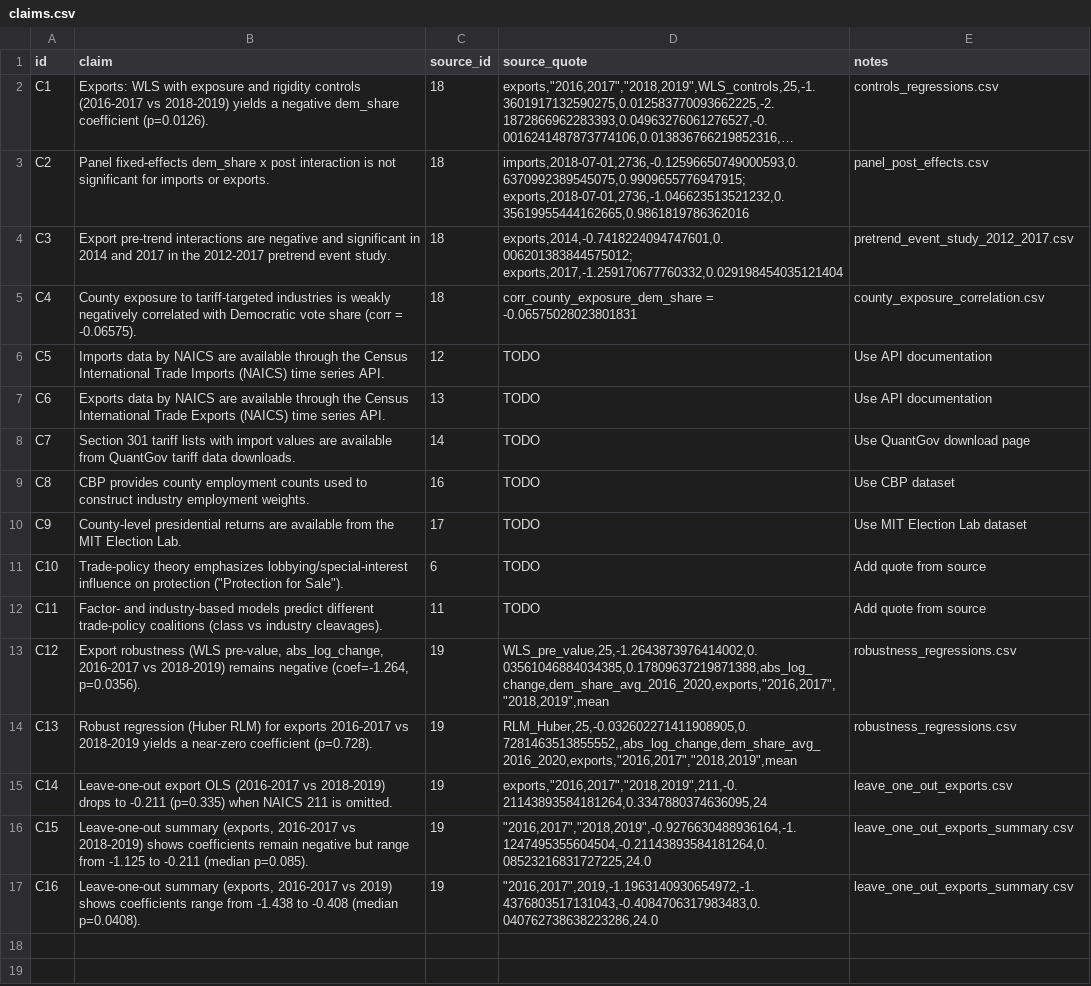
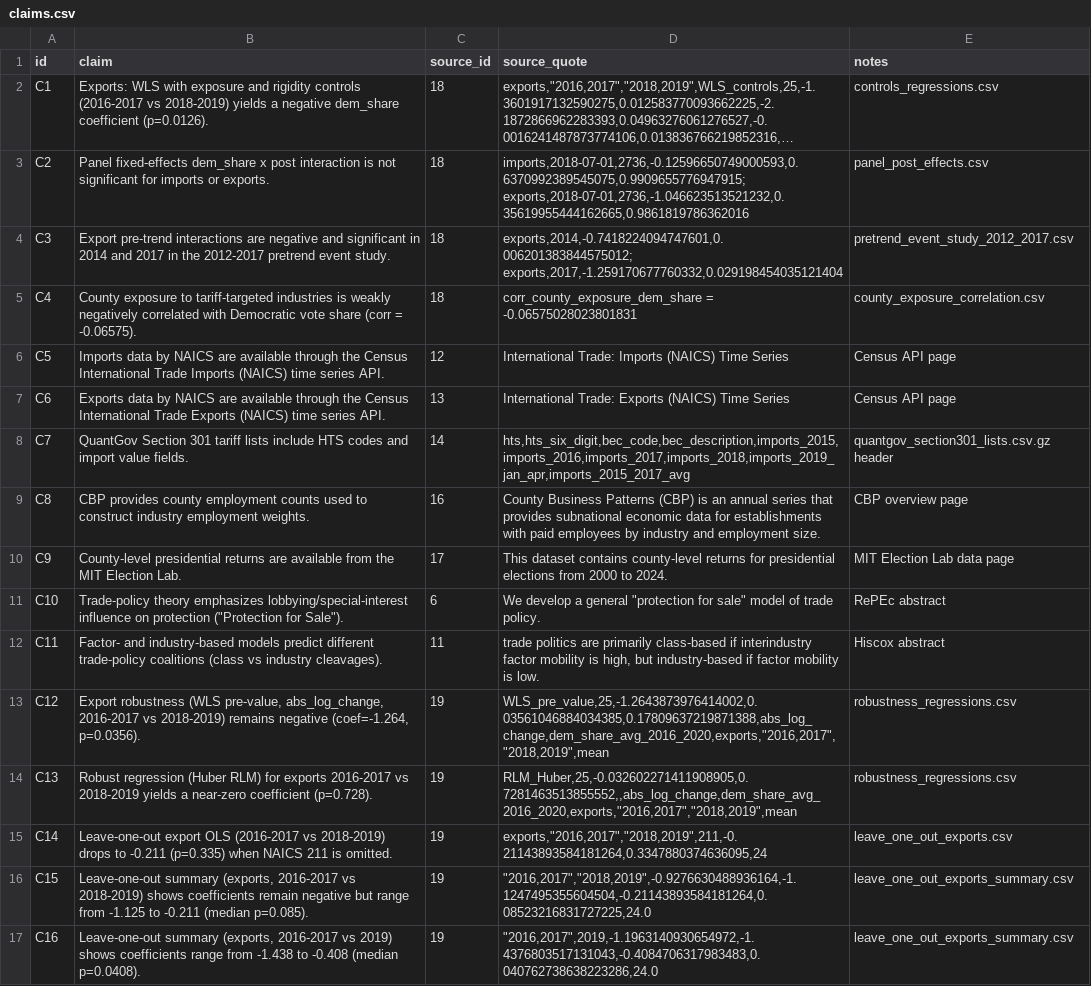
Before and after one commit to Crabby090/PublicPapers, a CSV file: papers/2026/industry-responses-to-tariffs-partisanship/claims.csv, drawn as a sheet; long unchanged cells end in …; the diff names each change by its address in the sheet, - before the commit and + after, or states it on an @@ line.

Commit message:
Add tables and improve paper formatting

```diff
--- a/papers/2026/industry-responses-to-tariffs-partisanship/claims.csv
+++ b/papers/2026/industry-responses-to-tariffs-partisanship/claims.csv
-D6 (source_quote): TODO
+D6 (source_quote): International Trade: Imports (NAICS) Time Series
-E6:E7 (notes): Use API documentation
+E6:E7 (notes): Census API page
-D7 (source_quote): TODO
+D7 (source_quote): International Trade: Exports (NAICS) Time Series
-B8 (claim): Section 301 tariff lists with import values are available from QuantGov tariff data downloads.
+B8 (claim): QuantGov Section 301 tariff lists include HTS codes and import value fields.
-D8 (source_quote): TODO
+D8 (source_quote): hts,hts_six_digit,bec_code,bec_description,imports_2015,imports_2016,imports_2017,imports_2018,imports_2019_jan_apr,imports_2015_2017_avg
-E8 (notes): Use QuantGov download page
+E8 (notes): quantgov_section301_lists.csv.gz header
-D9 (source_quote): TODO
+D9 (source_quote): County Business Patterns (CBP) is an annual series that provides subnational economic data for establishments with paid employees by industry and employment size.
-E9 (notes): Use CBP dataset
+E9 (notes): CBP overview page
-D10 (source_quote): TODO
+D10 (source_quote): This dataset contains county-level returns for presidential elections from 2000 to 2024.
-E10 (notes): Use MIT Election Lab dataset
+E10 (notes): MIT Election Lab data page
-D11 (source_quote): TODO
+D11 (source_quote): We develop a general "protection for sale" model of trade policy.
-E11 (notes): Add quote from source
+E11 (notes): RePEc abstract
-D12 (source_quote): TODO
+D12 (source_quote): trade politics are primarily class-based if interindustry factor mobility is high, but industry-based if factor mobility is low.
-E12 (notes): Add quote from source
+E12 (notes): Hiscox abstract
```
Also changed, not shown: 7 other files.
